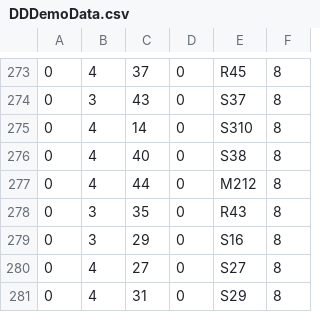
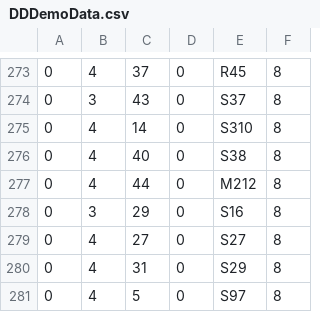
Before and after one commit to mistofthenorth/DeschutesDemo, a CSV file: scoring/deschutesDemoScores/importing/DDDemoData.csv, drawn as a sheet; only a part is shown, gaps mark what is left out; the shorter side is filled out with more unchanged rows.

Commit message:
Adding unique constraint to scores to prevent duplicates

```diff
--- a/scoring/deschutesDemoScores/importing/DDDemoData.csv
+++ b/scoring/deschutesDemoScores/importing/DDDemoData.csv
@@ -277,3 +277,2 @@
 0,4,44,0,M212,8
-0,3,35,0,R43,8
 0,3,29,0,S16,8
```
Also changed, not shown: 3 other files.
